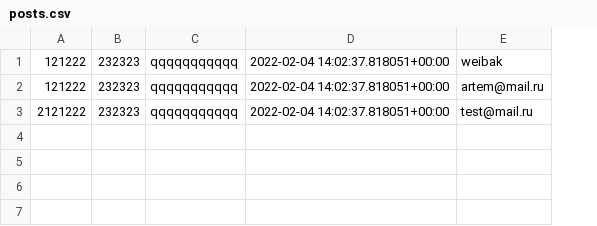
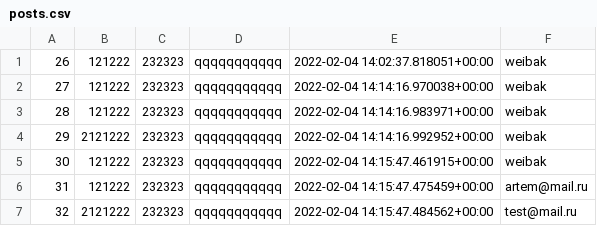
Before and after one commit to weibak/django, a CSV file: blog/posts.csv, drawn as a sheet; removed rows and columns are numbered as before the commit, all else as after; the diff names each change by its address in the sheet, - before the commit and + after, or states it on an @@ line.

Commit message:
minor

```diff
--- a/blog/posts.csv
+++ b/blog/posts.csv
+column A, rows 5-7: 30 | 31 | 32
-column D, rows 1-3: all 2022-02-04 14:02:37.818051+00:00
+column E, rows 5-7: 2022-02-04 14:15:47.461915+00:00 | 2022-02-04 14:15:47.475459+00:00 | 2022-02-04 14:15:47.484562+00:00
+row 1: 26 | 121222 | 232323 | qqqqqqqqqqq | 2022-02-04 14:02:37.818051+00:00 | weibak
+row 2: 27 | 121222 | 232323 | qqqqqqqqqqq | 2022-02-04 14:14:16.970038+00:00 | weibak
+row 3: 28 | 121222 | 232323 | qqqqqqqqqqq | 2022-02-04 14:14:16.983971+00:00 | weibak
+row 4: 29 | 2121222 | 232323 | qqqqqqqqqqq | 2022-02-04 14:14:16.992952+00:00 | weibak
```
